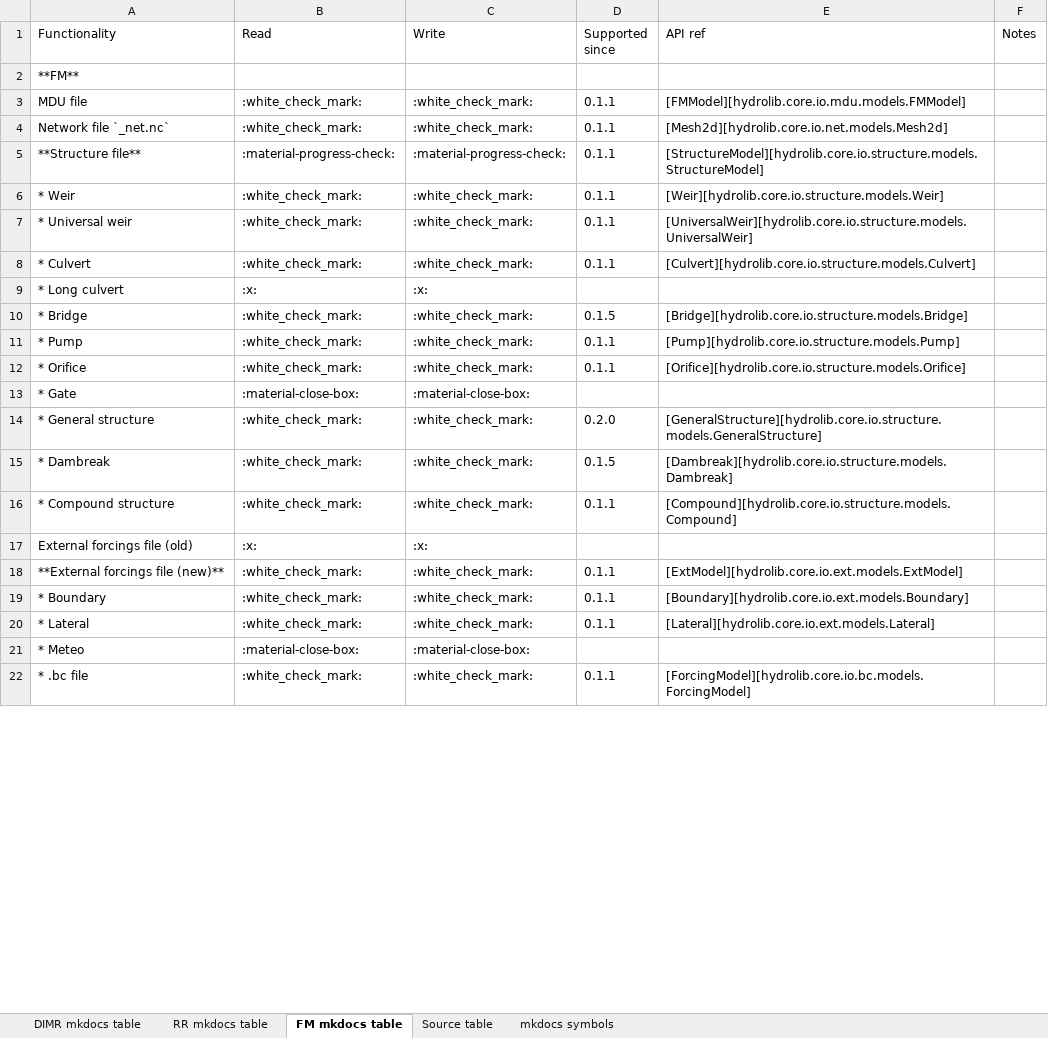
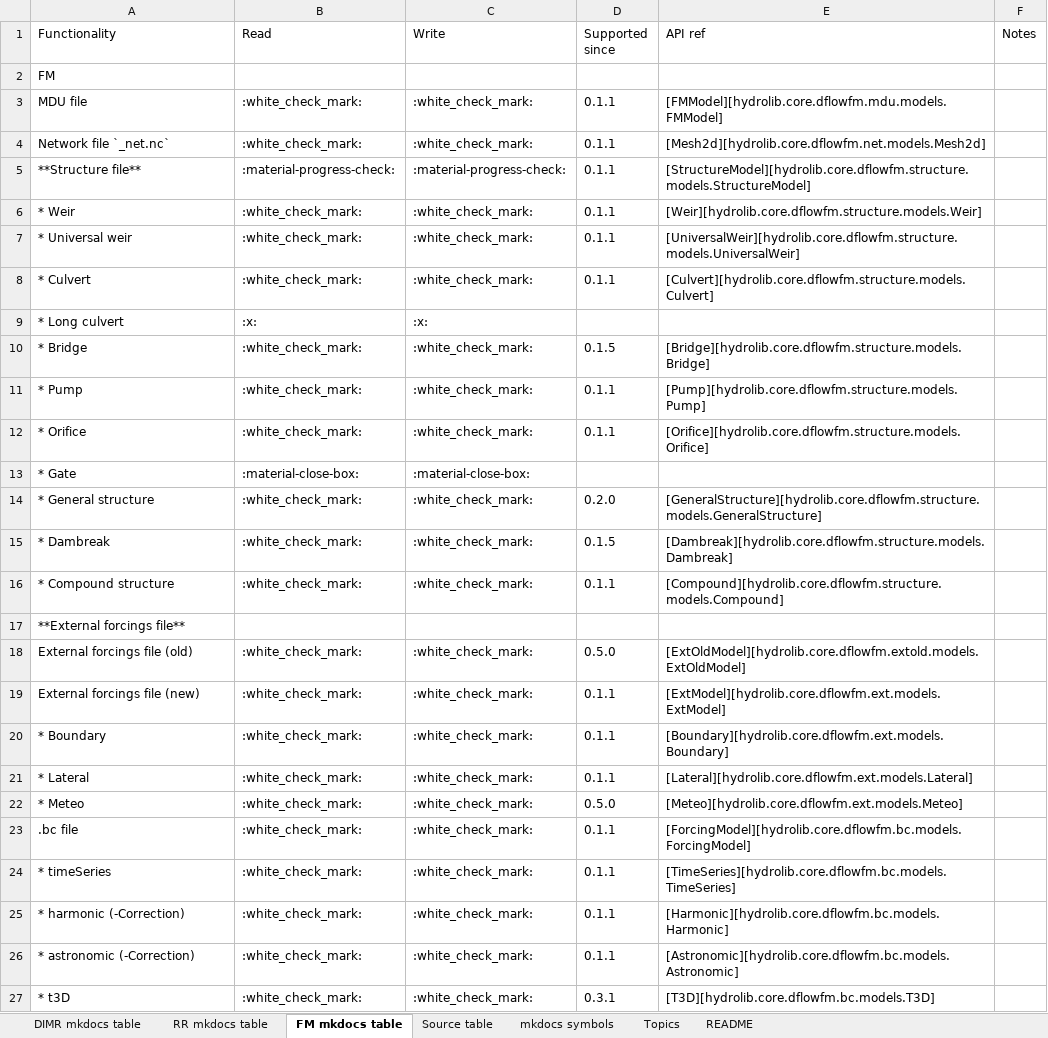
Before and after one commit to Deltares/HYDROLIB-core, an Excel workbook: docs/topics/dhydro_support_hydrolib-core.xlsx, sheet FM mkdocs table, drawn as a sheet; only a part is shown; values as stored, in another font and other column widths than the file's, no borders; addresses are those after the commit; the diff covers the shown part only; the diff names each change by its address in the sheet, - before the commit and + after, or states it on an @@ line.

Commit message:
chore: Updated the list of supported functionalities
refs: #466

```diff
--- a/docs/topics/dhydro_support_hydrolib-core.xlsx (sheet FM mkdocs table)
+++ b/docs/topics/dhydro_support_hydrolib-core.xlsx (sheet FM mkdocs table)
+sheet tab: Topics
+sheet tab: README
-A2 (Functionality): **FM**
+A2 (Functionality): FM
-E3 (API ref): [FMModel][hydrolib.core.io.mdu.models.FMModel]
+E3 (API ref): [FMModel][hydrolib.core.dflowfm.mdu.models.FMModel]
-E4 (API ref): [Mesh2d][hydrolib.core.io.net.models.Mesh2d]
+E4 (API ref): [Mesh2d][hydrolib.core.dflowfm.net.models.Mesh2d]
-E5 (API ref): [StructureModel][hydrolib.core.io.structure.models.StructureModel]
+E5 (API ref): [StructureModel][hydrolib.core.dflowfm.structure.models.StructureModel]
-E6 (API ref): [Weir][hydrolib.core.io.structure.models.Weir]
+E6 (API ref): [Weir][hydrolib.core.dflowfm.structure.models.Weir]
-E7 (API ref): [UniversalWeir][hydrolib.core.io.structure.models.UniversalWeir]
+E7 (API ref): [UniversalWeir][hydrolib.core.dflowfm.structure.models.UniversalWeir]
-E8 (API ref): [Culvert][hydrolib.core.io.structure.models.Culvert]
+E8 (API ref): [Culvert][hydrolib.core.dflowfm.structure.models.Culvert]
-E10 (API ref): [Bridge][hydrolib.core.io.structure.models.Bridge]
+E10 (API ref): [Bridge][hydrolib.core.dflowfm.structure.models.Bridge]
-E11 (API ref): [Pump][hydrolib.core.io.structure.models.Pump]
+E11 (API ref): [Pump][hydrolib.core.dflowfm.structure.models.Pump]
-E12 (API ref): [Orifice][hydrolib.core.io.structure.models.Orifice]
+E12 (API ref): [Orifice][hydrolib.core.dflowfm.structure.models.Orifice]
-E14 (API ref): [GeneralStructure][hydrolib.core.io.structure.models.GeneralStructure]
+E14 (API ref): [GeneralStructure][hydrolib.core.dflowfm.structure.models.GeneralStructure]
-E15 (API ref): [Dambreak][hydrolib.core.io.structure.models.Dambreak]
+E15 (API ref): [Dambreak][hydrolib.core.dflowfm.structure.models.Dambreak]
-E16 (API ref): [Compound][hydrolib.core.io.structure.models.Compound]
+E16 (API ref): [Compound][hydrolib.core.dflowfm.structure.models.Compound]
+row 17: **External forcings file**
-B18 (Read): :x:
+B18 (Read): :white_check_mark:
-C18 (Write): :x:
+C18 (Write): :white_check_mark:
-D18 (Supported since): (empty)
+D18 (Supported since): 0.5.0
-E18 (API ref): (empty)
+E18 (API ref): [ExtOldModel][hydrolib.core.dflowfm.extold.models.ExtOldModel]
-A19 (Functionality): **External forcings file (new)**
+A19 (Functionality): External forcings file (new)
-E19 (API ref): [ExtModel][hydrolib.core.io.ext.models.ExtModel]
+E19 (API ref): [ExtModel][hydrolib.core.dflowfm.ext.models.ExtModel]
-E20 (API ref): [Boundary][hydrolib.core.io.ext.models.Boundary]
+E20 (API ref): [Boundary][hydrolib.core.dflowfm.ext.models.Boundary]
-E21 (API ref): [Lateral][hydrolib.core.io.ext.models.Lateral]
+E21 (API ref): [Lateral][hydrolib.core.dflowfm.ext.models.Lateral]
-B22 (Read): :material-close-box:
+B22 (Read): :white_check_mark:
-C22 (Write): :material-close-box:
+C22 (Write): :white_check_mark:
-D22 (Supported since): (empty)
+D22 (Supported since): 0.5.0
-E22 (API ref): (empty)
+E22 (API ref): [Meteo][hydrolib.core.dflowfm.ext.models.Meteo]
-A23 (Functionality): * .bc file
+A23 (Functionality): .bc file
-E23 (API ref): [ForcingModel][hydrolib.core.io.bc.models.ForcingModel]
+E23 (API ref): [ForcingModel][hydrolib.core.dflowfm.bc.models.ForcingModel]
+row 24: * timeSeries | :white_check_mark: | :white_check_mark: | 0.1.1 | [TimeSeries][hydrolib.core.dflowfm.bc.models.TimeSeries]
+row 25: * harmonic (-Correction) | :white_check_mark: | :white_check_mark: | 0.1.1 | [Harmonic][hydrolib.core.dflowfm.bc.models.Harmonic]
+row 26: * astronomic (-Correction) | :white_check_mark: | :white_check_mark: | 0.1.1 | [Astronomic][hydrolib.core.dflowfm.bc.models.Astronomic]
+row 27: * t3D | :white_check_mark: | :white_check_mark: | 0.3.1 | [T3D][hydrolib.core.dflowfm.bc.models.T3D]
```
Also changed, not shown: 6 added rows, 2 removed rows and 20 edited cells elsewhere in this sheet, sheet Source table, sheet RR mkdocs table, sheet DIMR mkdocs table, formulas that keep their value, hidden cells, 5 other files.
